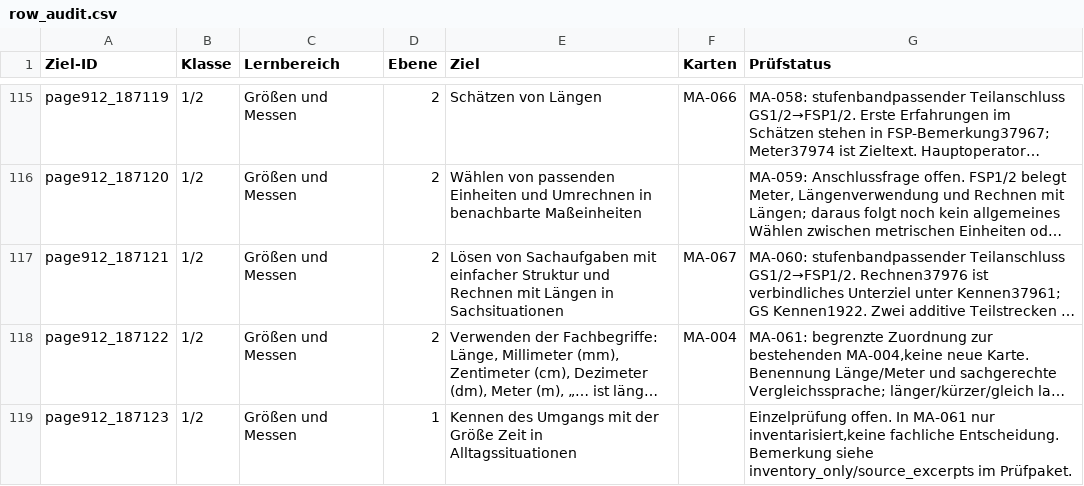
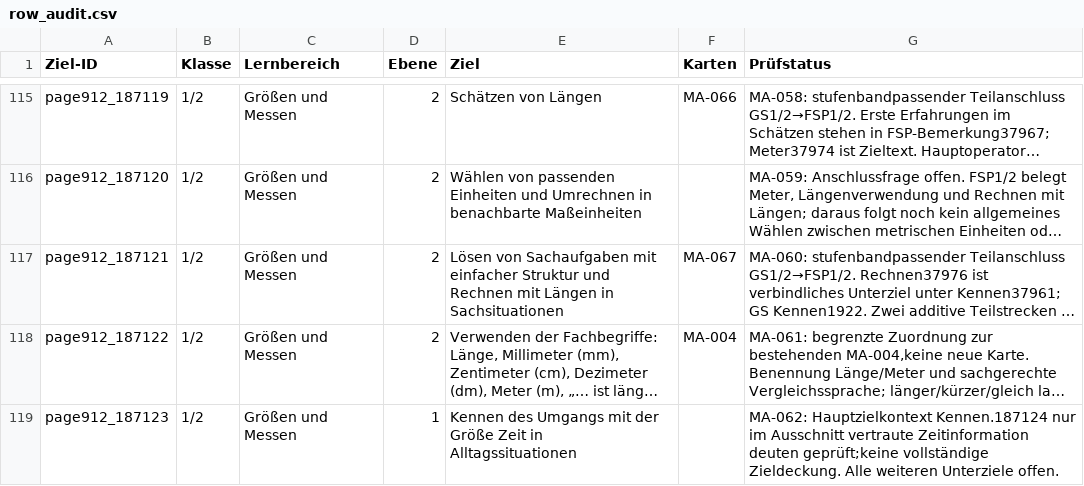
Before and after one commit to geafaellt/LernzielKompass, a CSV file: curriculum/mathematik/row_audit.csv, drawn as a sheet; only a part is shown, gaps mark what is left out; long unchanged cells end in …; the diff covers the shown part only; the diff names each change by its address in the sheet, - before the commit and + after, or states it on an @@ line.

Commit message:
MA-062: vertraute Zeitinformationen als begrenzten GS-Zeitanschluss integrieren (App 1.373)

```diff
--- a/curriculum/mathematik/row_audit.csv
+++ b/curriculum/mathematik/row_audit.csv
-G119 (Prüfstatus): Einzelprüfung offen. In MA-061 nur inventarisiert,keine fachliche Entscheidung. Bemerkung siehe inventory_only/source_excerpts im Prüfpaket.
+G119 (Prüfstatus): MA-062: Hauptzielkontext Kennen.187124 nur im Ausschnitt vertraute Zeitinformation deuten geprüft;keine vollständige Zieldeckung. Alle weiteren Unterziele offen.
```
Also changed, not shown: 2 edited cells elsewhere in this file, 7 other files.
